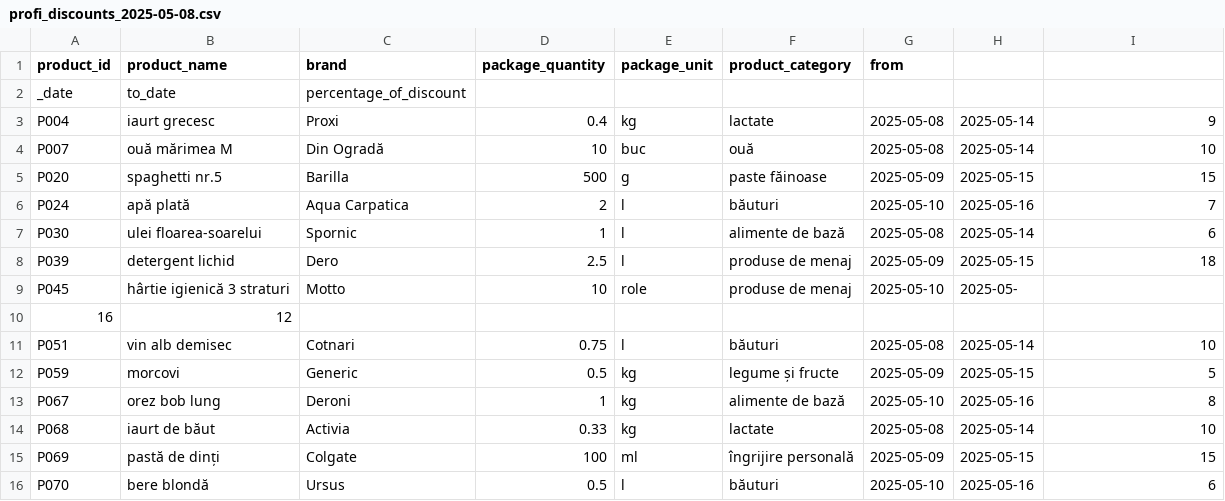
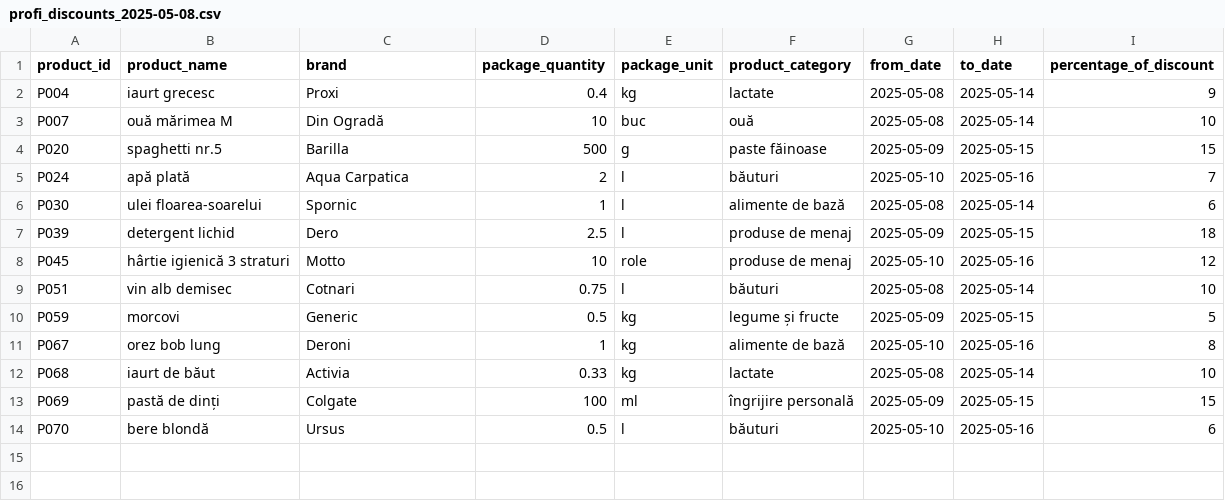
Before and after one commit to Kinga227/price-comparator, a CSV file: demo/demo/src/main/resources/data/profi_discounts_2025-05-08.csv, drawn as a sheet.

```diff
--- a/demo/demo/src/main/resources/data/profi_discounts_2025-05-08.csv
+++ b/demo/demo/src/main/resources/data/profi_discounts_2025-05-08.csv
@@ -1,3 +1,2 @@
-product_id;product_name;brand;package_quantity;package_unit;product_category;from
-_date;to_date;percentage_of_discount
+product_id;product_name;brand;package_quantity;package_unit;product_category;from_date;to_date;percentage_of_discount
 P004;iaurt grecesc;Proxi;0.4;kg;lactate;2025-05-08;2025-05-14;9
@@ -8,4 +7,3 @@ P030;ulei floarea-soarelui;Spornic;1;l;alimente de bază;2025-05-08;2025-05-14;6
 P039;detergent lichid;Dero;2.5;l;produse de menaj;2025-05-09;2025-05-15;18
-P045;hârtie igienică 3 straturi;Motto;10;role;produse de menaj;2025-05-10;2025-05-
-16;12
+P045;hârtie igienică 3 straturi;Motto;10;role;produse de menaj;2025-05-10;2025-05-16;12
 P051;vin alb demisec;Cotnari;0.75;l;băuturi;2025-05-08;2025-05-14;10
```
Also changed, not shown: demo/demo/src/main/resources/data/kaufland_2025-05-01.csv, demo/demo/src/main/resources/data/kaufland_discounts_2025-05-01.csv, 30 other files.
